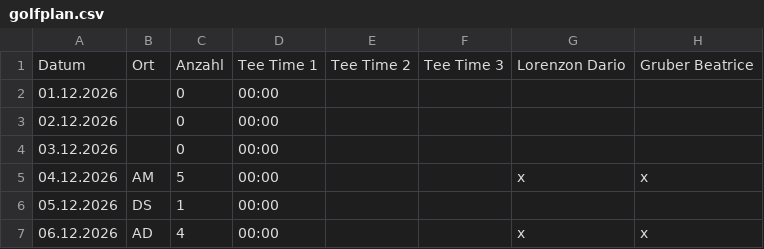
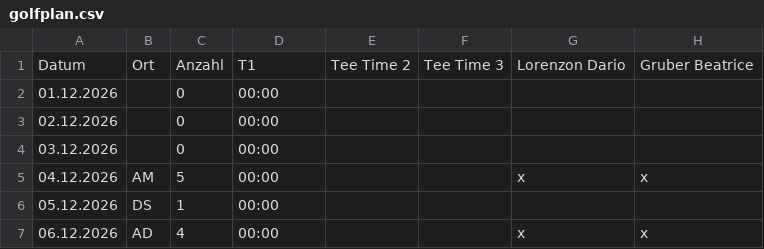
Before and after one commit to DarioLorenzon/Teneriffa, a CSV file: golfplan.csv, drawn as a sheet; only a part is shown; the diff names each change by its address in the sheet, - before the commit and + after, or states it on an @@ line.

Commit message:
Update golfplan.csv

```diff
--- a/golfplan.csv
+++ b/golfplan.csv
-D1: Tee Time 1
+D1: T1
```
